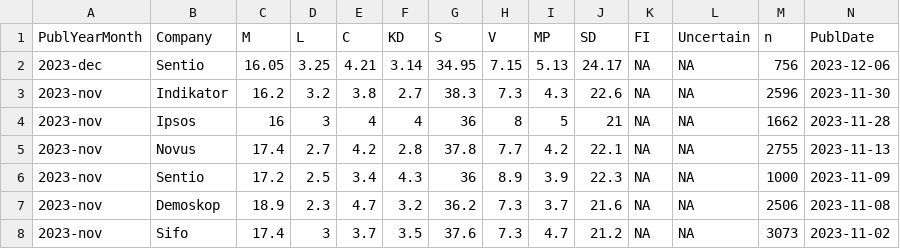
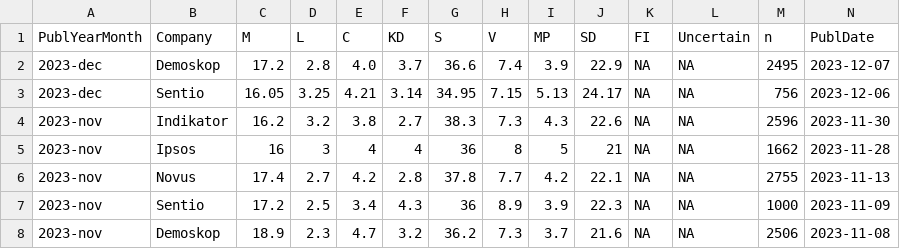
Before and after one commit to MansMeg/SwedishPolls, a CSV file: Data/Polls.csv, drawn as a sheet; only a part is shown; the shorter side is filled out with more unchanged rows; rows hold the shown columns only; the diff names each change by its address in the sheet, - before the commit and + after, or states it on an @@ line.

Commit message:
Demoskop dec-2023

```diff
--- a/Data/Polls.csv
+++ b/Data/Polls.csv
+row 2: 2023-dec | Demoskop | 17.2 | 2.8 | 4.0 | 3.7 | 36.6 | 7.4 | 3.9 | 22.9 | NA | NA | 2495 | 2023-12-07
```
